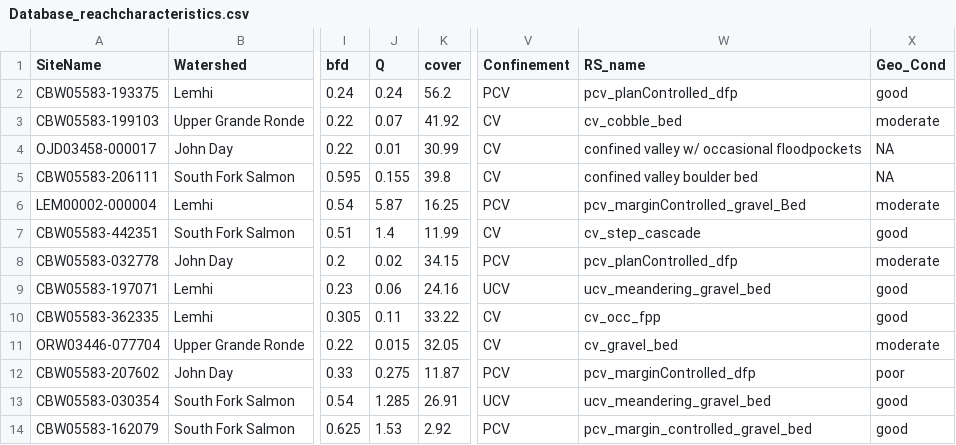
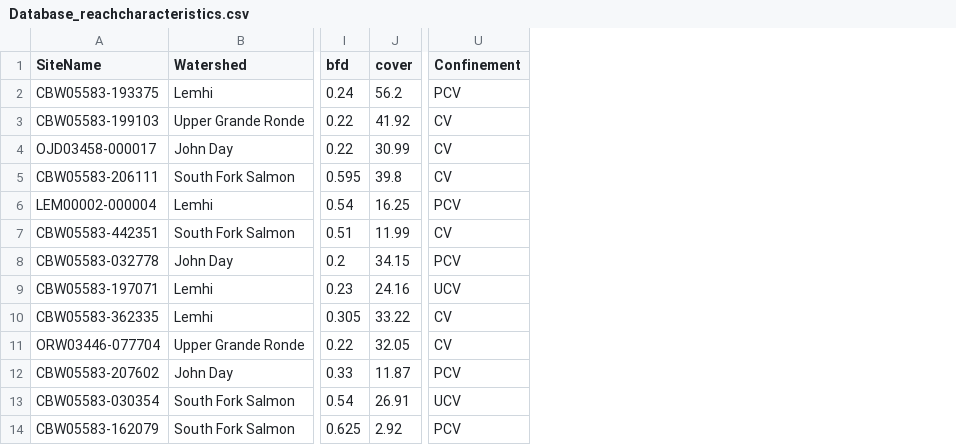
Before and after one commit to natalie-kramer/GeomorphicUpscale, a CSV file: Database/Database_reachcharacteristics.csv, drawn as a sheet; only a part is shown, gaps mark what is left out; the diff names each change by its address in the sheet, - before the commit and + after, or states it on an @@ line.

Commit message:
Remvoing unnecessary columns: Q, RS_name, Geo_Cond.  Q isn't necessary.  Others are from GO classification.  Removed to avoid confusion with other columns created in script(s).

```diff
--- a/Database/Database_reachcharacteristics.csv
+++ b/Database/Database_reachcharacteristics.csv
-column J (Q), rows 2-14: 0.24 | 0.07 | 0.01 | 0.155 | 5.87 | 1.4 | 0.02 | 0.06 | 0.11 | 0.015 | 0.275 | 1.285 | 1.53
-column W (RS_name), rows 2-14: pcv_planControlled_dfp | cv_cobble_bed | confined valley w/ occasional floodpockets | confined valley boulder bed | pcv_marginControlled_gravel_Bed | cv_step_cascade | pcv_planControlled_dfp | ucv_meandering_gravel_bed | cv_occ_fpp | cv_gravel_bed | pcv_marginControlled_dfp | ucv_meandering_gravel_bed | pcv_margin_controlled_gravel_bed
-column X (Geo_Cond), rows 2-14: good | moderate | NA | NA | moderate | good | moderate | good | good | moderate | poor | good | good
```
